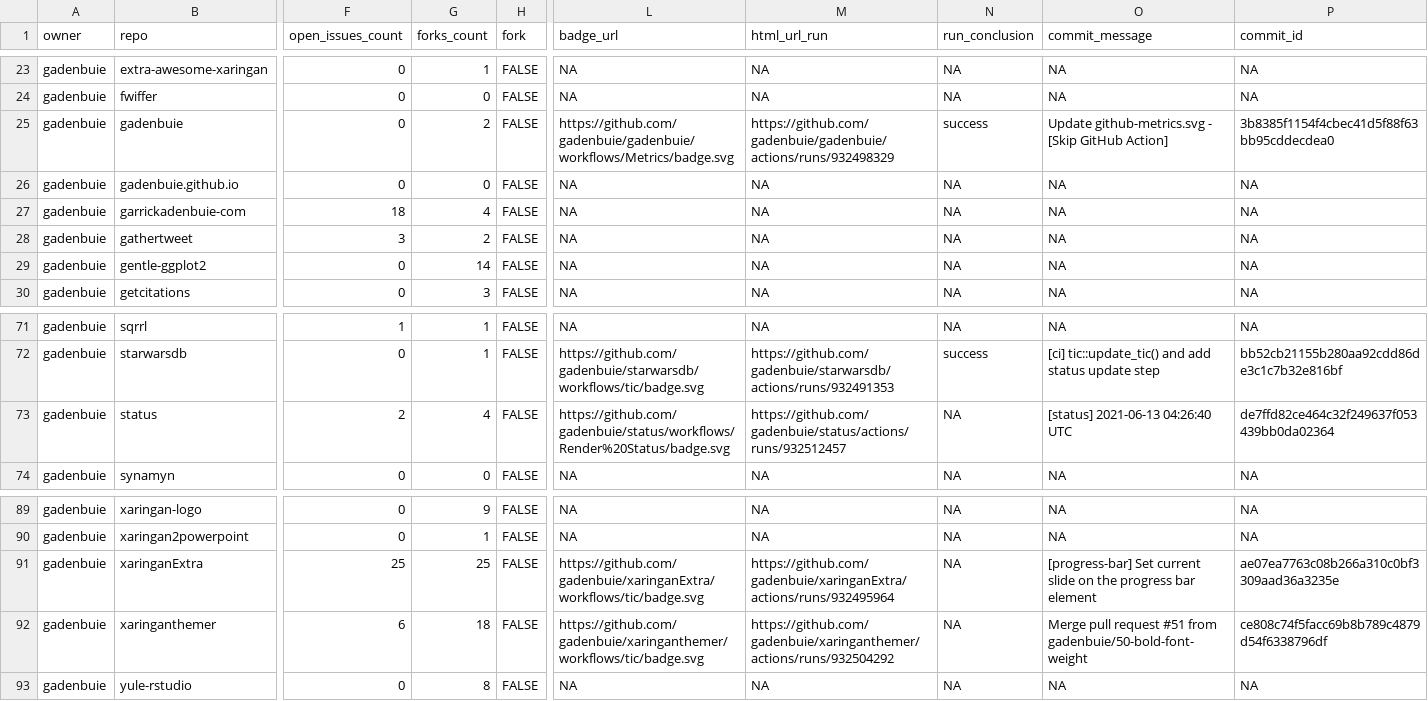
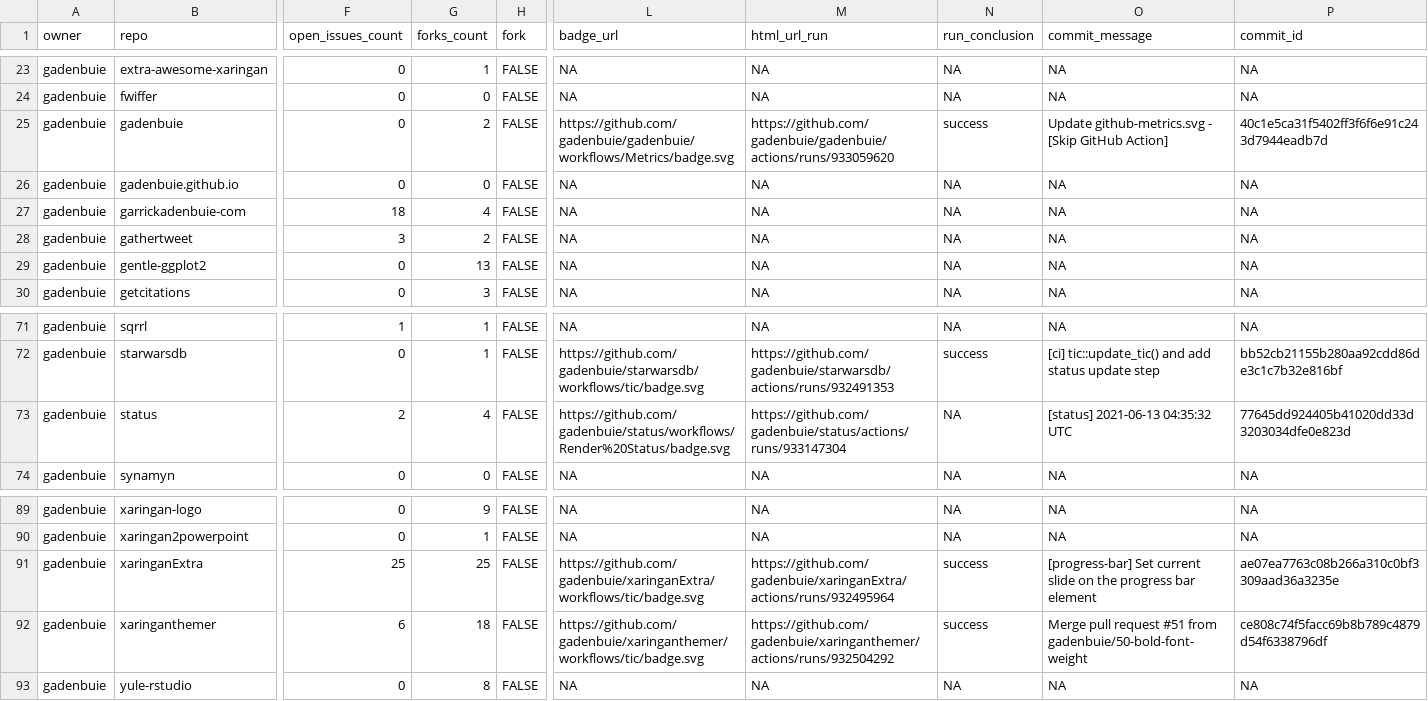
Before and after one commit to gadenbuie/status, a CSV file: repos.csv, drawn as a sheet; only a part is shown, gaps mark what is left out; the diff names each change by its address in the sheet, - before the commit and + after, or states it on an @@ line.

```diff
--- a/repos.csv
+++ b/repos.csv
-M25 (html_url_run): https://github.com/gadenbuie/gadenbuie/actions/runs/932498329
+M25 (html_url_run): https://github.com/gadenbuie/gadenbuie/actions/runs/933059620
-P25 (commit_id): 3b8385f1154f4cbec41d5f88f63bb95cddecdea0
+P25 (commit_id): 40c1e5ca31f5402ff3f6f6e91c243d7944eadb7d
-G29 (forks_count): 14
+G29 (forks_count): 13
-M73 (html_url_run): https://github.com/gadenbuie/status/actions/runs/932512457
+M73 (html_url_run): https://github.com/gadenbuie/status/actions/runs/933147304
-O73 (commit_message): [status] 2021-06-13 04:26:40 UTC
+O73 (commit_message): [status] 2021-06-13 04:35:32 UTC
-P73 (commit_id): de7ffd82ce464c32f249637f053439bb0da02364
+P73 (commit_id): 77645dd924405b41020dd33d3203034dfe0e823d
-N91:N92 (run_conclusion): NA
+N91:N92 (run_conclusion): success
```
Also changed, not shown: 1 other file.
